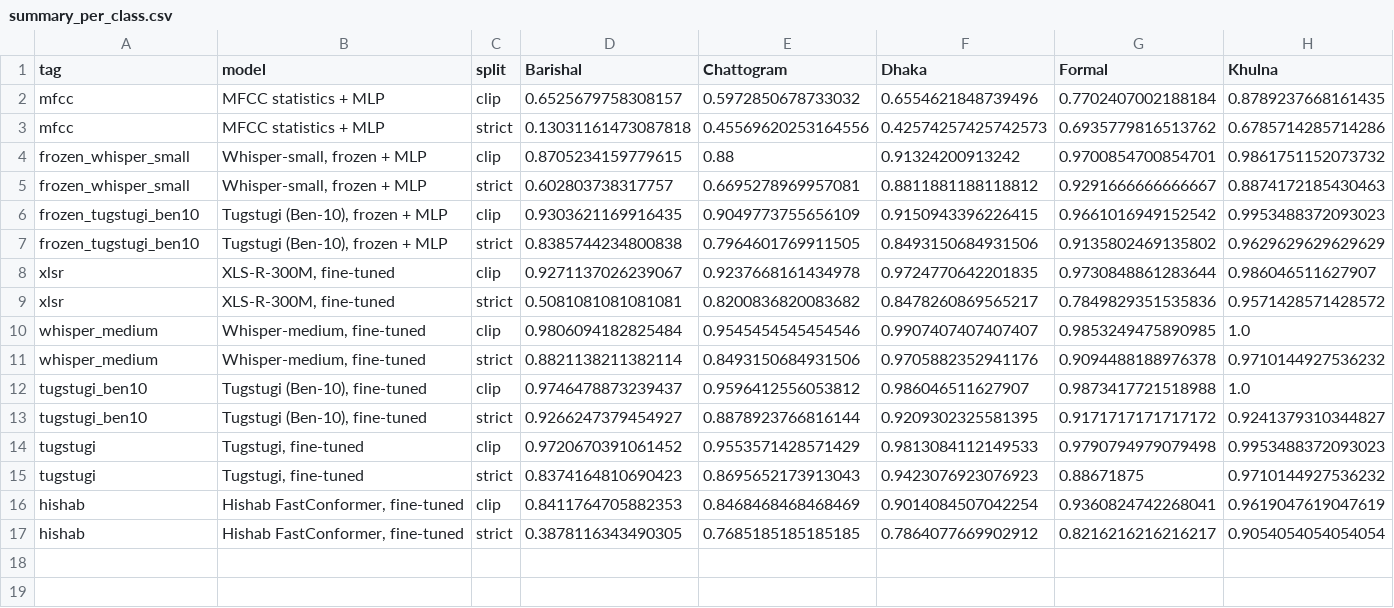
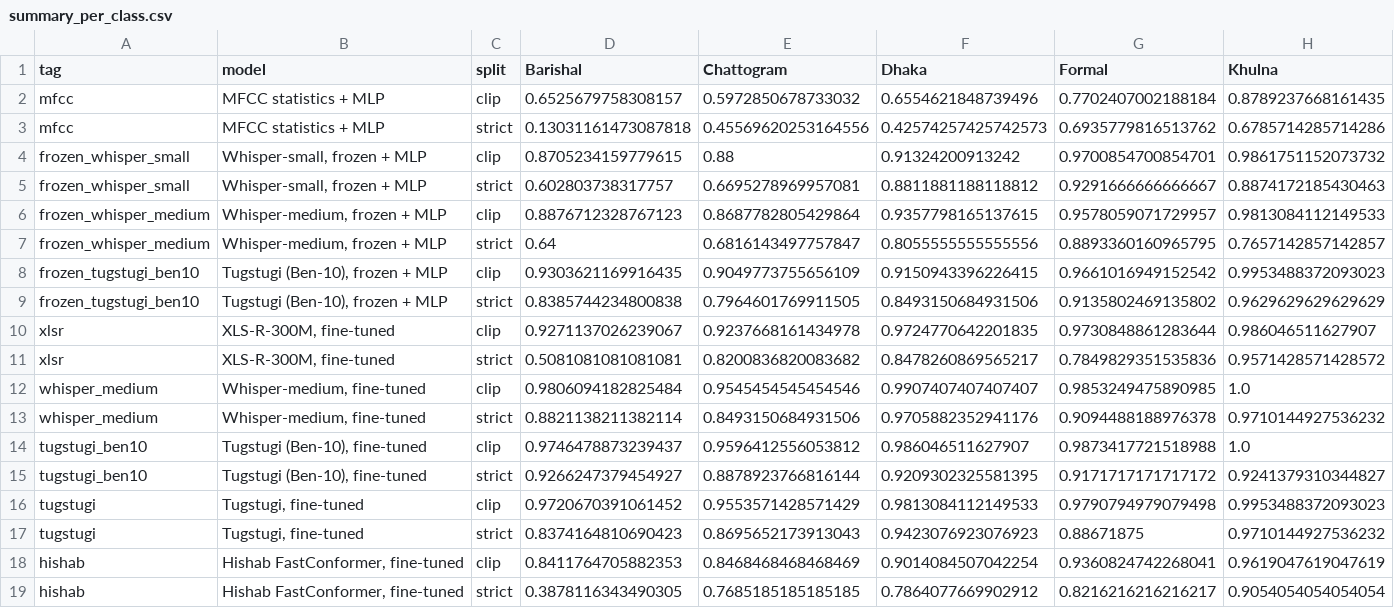
Before and after one commit to towfique-elahe/beyond-words, a CSV file: reports/phase6/summary_per_class.csv, drawn as a sheet; only a part is shown; rows hold the shown columns only; the diff names each change by its address in the sheet, - before the commit and + after, or states it on an @@ line.

Commit message:
Phase 6: frozen Whisper-medium row and fusion with Whisper-medium
Add the frozen Whisper-medium + MLP row (0.919 clip-level / 0.782 strict),
which completes the frozen-vs-fine-tuned pairs: fine-tuning Whisper-medium
is worth +13.8 strict points (CI +6.5 to +22.3) and halves its leakage drop
(13.8 -> 6.5); frozen Tugstugi (Ben-10) beats frozen Whisper-medium by
+7.5 (CI +0.4 to +12.3), so Bangla-specific pretraining helps a frozen
encoder but adds nothing once fine-tuned.

Repeat the Phase 5 late fusion with fine-tuned Whisper-medium as the
acoustic partner (probabilities dumped on Kaggle with predict.py
--dump-probs): strict 0.919 -> 0.909 (-1.1, CI -2.5 to -0.03; 38 test
predictions fixed, 50 broken), clip-level 0.984 -> 0.984. The words help
only a weak acoustic model; RQ4 is reworded accordingly in the abstract,
results, discussion, conclusion and README. Summary, figure and bootstrap
CIs regenerated with all nine models.

```diff
--- a/reports/phase6/summary_per_class.csv
+++ b/reports/phase6/summary_per_class.csv
+row 6: frozen_whisper_medium | Whisper-medium, frozen + MLP | clip | 0.8876712328767123 | 0.8687782805429864 | 0.9357798165137615 | 0.9578059071729957 | 0.9813084112149533
+row 7: frozen_whisper_medium | Whisper-medium, frozen + MLP | strict | 0.64 | 0.6816143497757847 | 0.8055555555555556 | 0.8893360160965795 | 0.7657142857142857
```
Also changed, not shown: reports/phase6/summary.csv, 18 other files.
